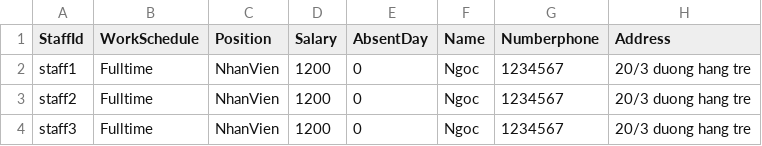
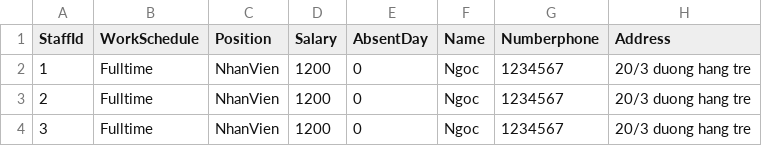
Before and after one commit to javier1234559/QuanLyTraSua, a CSV file: bin/Debug/net6.0/DataBase/staff.csv, drawn as a sheet.

```diff
--- a/bin/Debug/net6.0/DataBase/staff.csv
+++ b/bin/Debug/net6.0/DataBase/staff.csv
@@ -1,4 +1,4 @@
 StaffId,WorkSchedule,Position,Salary,AbsentDay,Name,Numberphone,Address
-staff1,Fulltime,NhanVien,1200,0,Ngoc,1234567,20/3 duong hang tre
-staff2,Fulltime,NhanVien,1200,0,Ngoc,1234567,20/3 duong hang tre
-staff3,Fulltime,NhanVien,1200,0,Ngoc,1234567,20/3 duong hang tre
+1,Fulltime,NhanVien,1200,0,Ngoc,1234567,20/3 duong hang tre
+2,Fulltime,NhanVien,1200,0,Ngoc,1234567,20/3 duong hang tre
+3,Fulltime,NhanVien,1200,0,Ngoc,1234567,20/3 duong hang tre
```
Also changed, not shown: bin/Debug/net6.0/DataBase/product.csv, 20 other files.
